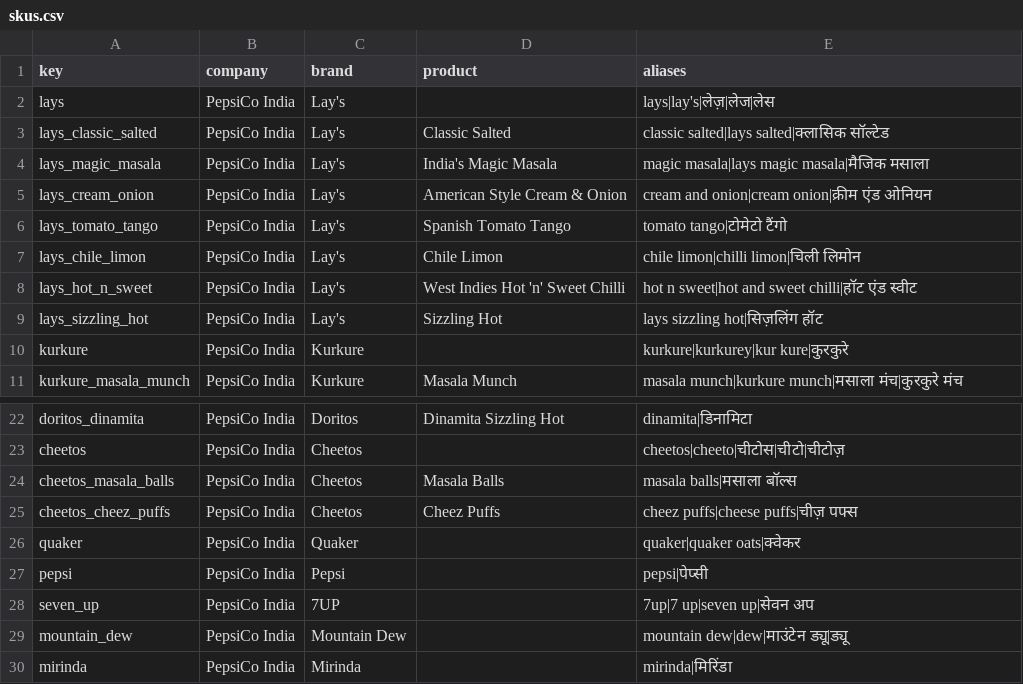
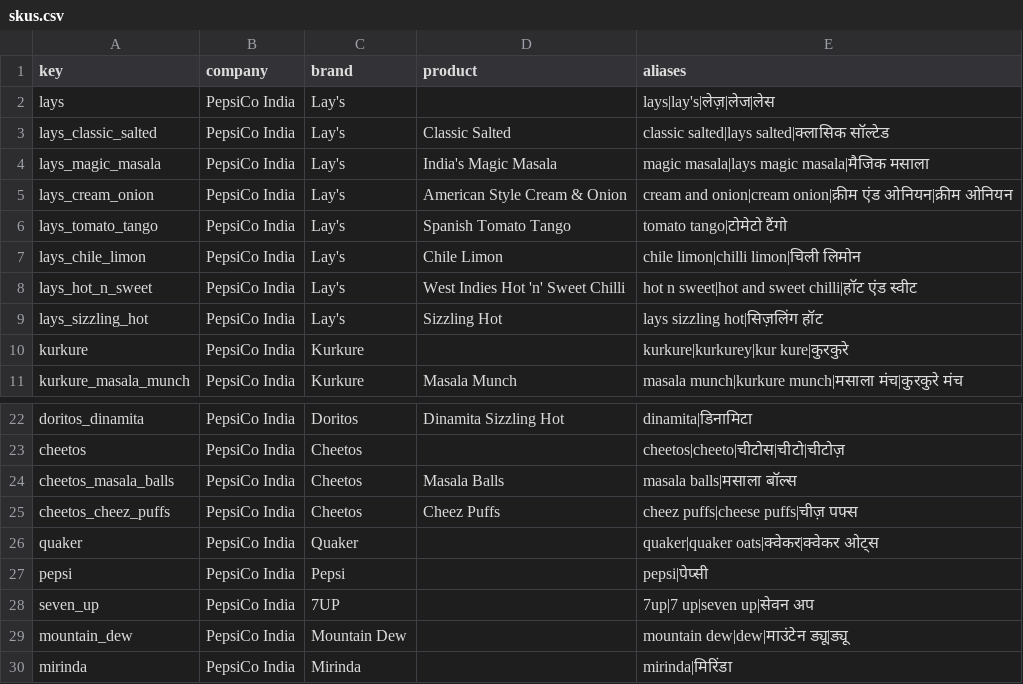
Before and after one commit to NearBond/CounterTalk-AI, a CSV file: backend/org_packs/pepsico-india-demo/v1/skus.csv, drawn as a sheet; only a part is shown, gaps mark what is left out.

Commit message:
Batch 13e: three spoken names the catalog lacked
The live run sent "बालाजी वेफर्स" to review: Balaji had its Latin "balaji wafers" but no
Devanagari twin. A scan of the pack's Latin multi-word aliases adds the two other common
spoken ones it lacked: क्वेकर ओट्स and क्रीम ओनियन.

```diff
--- a/backend/org_packs/pepsico-india-demo/v1/skus.csv
+++ b/backend/org_packs/pepsico-india-demo/v1/skus.csv
@@ -4,3 +4,3 @@ lays_classic_salted,PepsiCo India,Lay's,Classic Salted,classic salted|lays salte
 lays_magic_masala,PepsiCo India,Lay's,India's Magic Masala,magic masala|lays magic masala|मैजिक मसाला
-lays_cream_onion,PepsiCo India,Lay's,American Style Cream & Onion,cream and onion|cream onion|क्रीम एंड ओनियन
+lays_cream_onion,PepsiCo India,Lay's,American Style Cream & Onion,cream and onion|cream onion|क्रीम एंड ओनियन|क्रीम ओनियन
 lays_tomato_tango,PepsiCo India,Lay's,Spanish Tomato Tango,tomato tango|टोमेटो टैंगो
@@ -25,3 +25,3 @@ cheetos_masala_balls,PepsiCo India,Cheetos,Masala Balls,masala balls|मसा
 cheetos_cheez_puffs,PepsiCo India,Cheetos,Cheez Puffs,cheez puffs|cheese puffs|चीज़ पफ्स
-quaker,PepsiCo India,Quaker,,quaker|quaker oats|क्वेकर
+quaker,PepsiCo India,Quaker,,quaker|quaker oats|क्वेकर|क्वेकर ओट्स
 pepsi,PepsiCo India,Pepsi,,pepsi|पेप्सी
```
Also changed, not shown: backend/org_packs/pepsico-india-demo/v1/competitors.csv, 1 other file.
